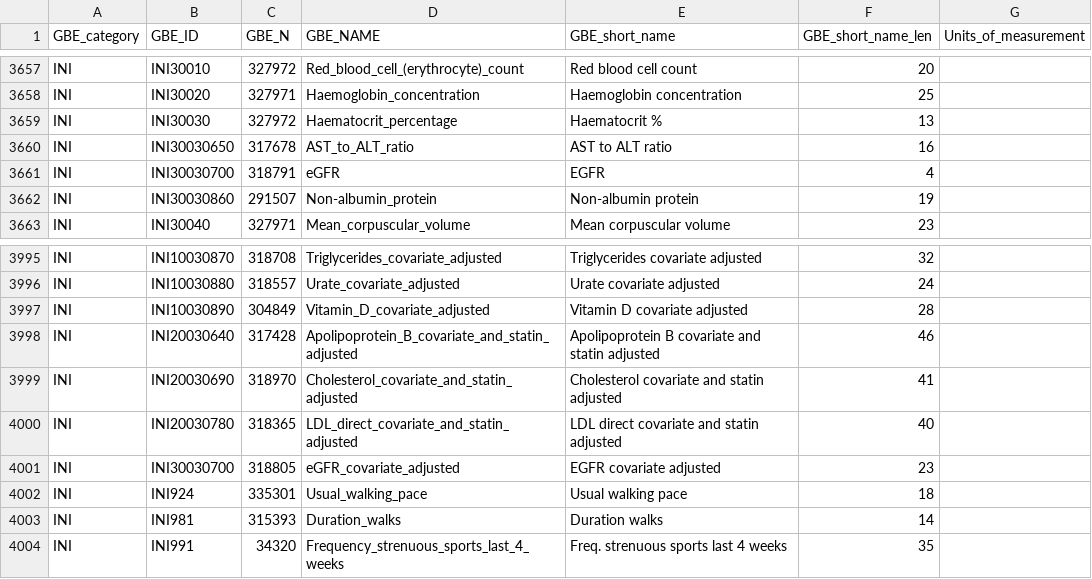
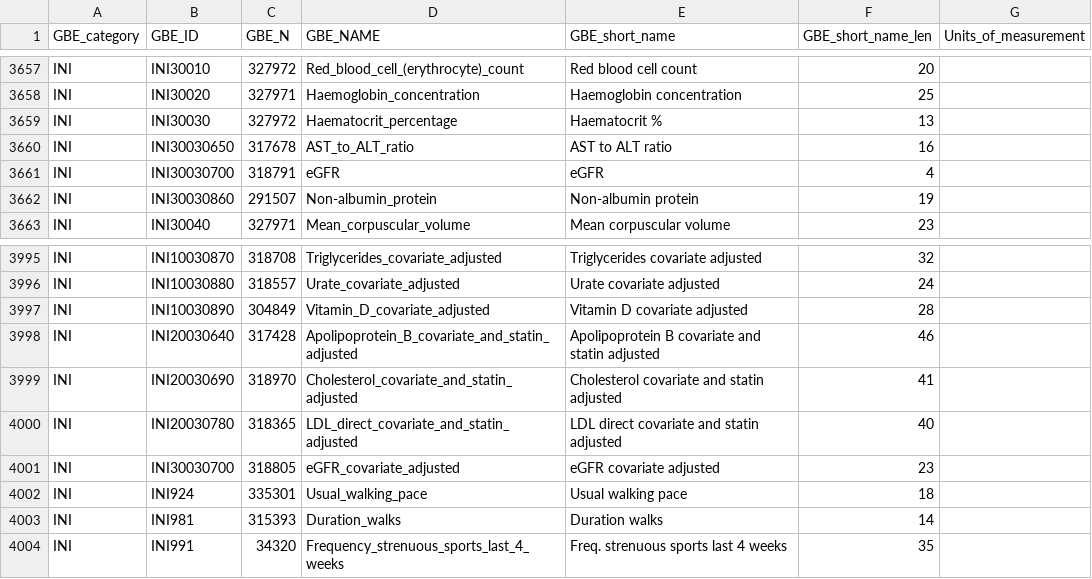
Before and after one commit to rivas-lab/ukbb-tools, a TSV file: 05_gbe/array-combined/icdinfo.shortnames.tsv, drawn as a sheet; only a part is shown, gaps mark what is left out.

```diff
--- a/05_gbe/array-combined/icdinfo.shortnames.tsv
+++ b/05_gbe/array-combined/icdinfo.shortnames.tsv
@@ -3660,3 +3660,3 @@ INI	INI30030	327972	Haematocrit_percentage	Haematocrit %	13
 INI	INI30030650	317678	AST_to_ALT_ratio	AST to ALT ratio	16	
-INI	INI30030700	318791	eGFR	EGFR	4	
+INI	INI30030700	318791	eGFR	eGFR	4	
 INI	INI30030860	291507	Non-albumin_protein	Non-albumin protein	19	
@@ -4000,3 +4000,3 @@ INI	INI20030690	318970	Cholesterol_covariate_and_statin_adjusted	Cholesterol cov
 INI	INI20030780	318365	LDL_direct_covariate_and_statin_adjusted	LDL direct covariate and statin adjusted	40	
-INI	INI30030700	318805	eGFR_covariate_adjusted	EGFR covariate adjusted	23	
+INI	INI30030700	318805	eGFR_covariate_adjusted	eGFR covariate adjusted	23	
 INI	INI924	335301	Usual_walking_pace	Usual walking pace	18	
```
Also changed, not shown: 05_gbe/array-combined/icdinfo.array.metal.tsv, 7 other files.
